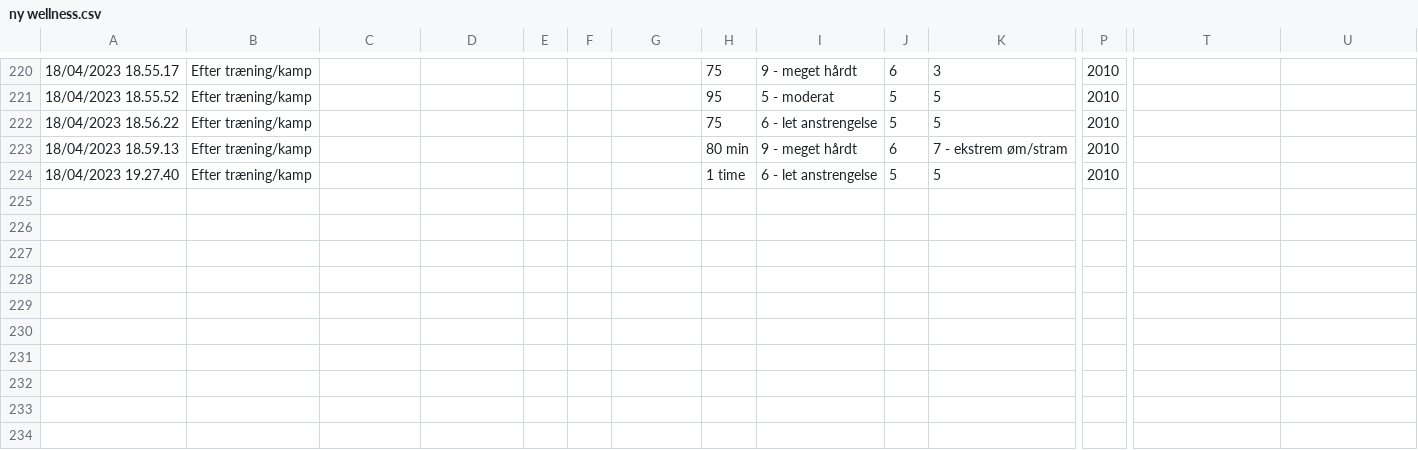
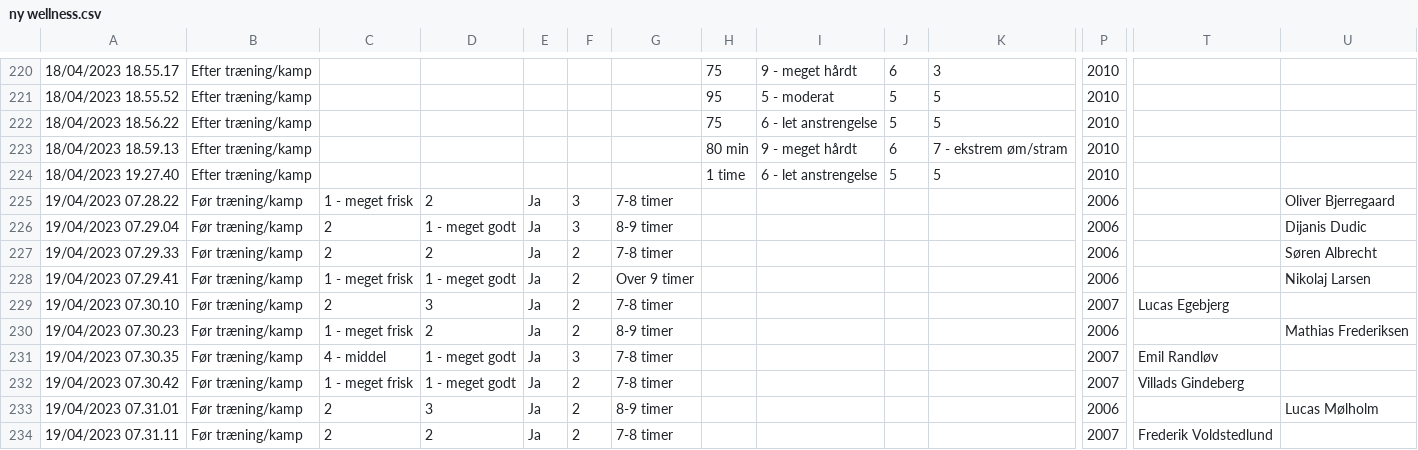
Before and after one commit to Seamus1992/AC-Horsens, a CSV file: ny wellness.csv, drawn as a sheet; only a part is shown, gaps mark what is left out; rows hold the shown columns only; the diff covers the shown part only; the diff names each change by its address in the sheet, - before the commit and + after, or states it on an @@ line.

```diff
--- a/ny wellness.csv
+++ b/ny wellness.csv
+row 225: 19/04/2023 07.28.22 | Før træning/kamp | 1 - meget frisk | 2 | Ja | 3 | 7-8 timer |  |  |  |  | 2006 |  | Oliver Bjerregaard
+row 226: 19/04/2023 07.29.04 | Før træning/kamp | 2 | 1 - meget godt | Ja | 3 | 8-9 timer |  |  |  |  | 2006 |  | Dijanis Dudic
+row 227: 19/04/2023 07.29.33 | Før træning/kamp | 2 | 2 | Ja | 2 | 7-8 timer |  |  |  |  | 2006 |  | Søren Albrecht
+row 228: 19/04/2023 07.29.41 | Før træning/kamp | 1 - meget frisk | 1 - meget godt | Ja | 2 | Over 9 timer |  |  |  |  | 2006 |  | Nikolaj Larsen
+row 229: 19/04/2023 07.30.10 | Før træning/kamp | 2 | 3 | Ja | 2 | 7-8 timer |  |  |  |  | 2007 | Lucas Egebjerg
+row 230: 19/04/2023 07.30.23 | Før træning/kamp | 1 - meget frisk | 2 | Ja | 2 | 8-9 timer |  |  |  |  | 2006 |  | Mathias Frederiksen
+row 231: 19/04/2023 07.30.35 | Før træning/kamp | 4 - middel | 1 - meget godt | Ja | 3 | 7-8 timer |  |  |  |  | 2007 | Emil Randløv
+row 232: 19/04/2023 07.30.42 | Før træning/kamp | 1 - meget frisk | 1 - meget godt | Ja | 2 | 7-8 timer |  |  |  |  | 2007 | Villads Gindeberg
+row 233: 19/04/2023 07.31.01 | Før træning/kamp | 2 | 3 | Ja | 2 | 8-9 timer |  |  |  |  | 2006 |  | Lucas Mølholm
+row 234: 19/04/2023 07.31.11 | Før træning/kamp | 2 | 2 | Ja | 2 | 7-8 timer |  |  |  |  | 2007 | Frederik Voldstedlund
```
Also changed, not shown: 10 added rows elsewhere in this file, 1 other file.
